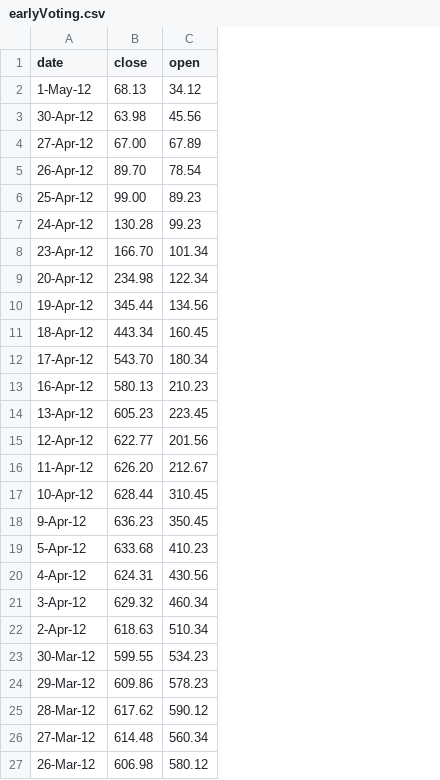
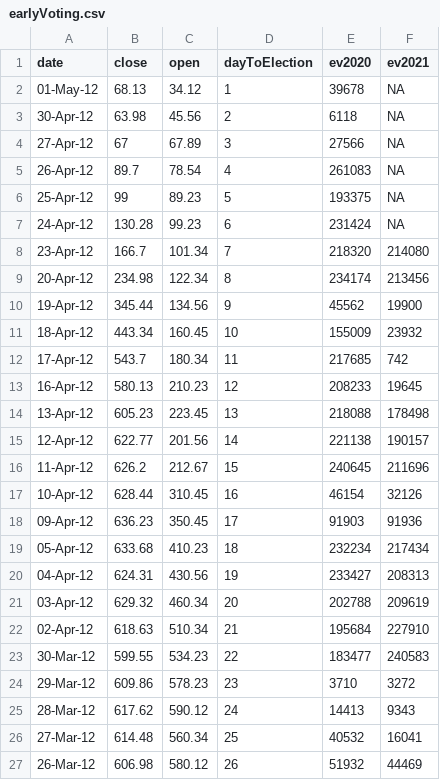
Before and after one commit to giacomomigliore/USA2020Elections, a CSV file: earlyVoting.csv, drawn as a sheet; the diff names each change by its address in the sheet, - before the commit and + after, or states it on an @@ line.

Commit message:
Update earlyVoting.csv

```diff
--- a/earlyVoting.csv
+++ b/earlyVoting.csv
+column D (dayToElection), rows 2-27: 1 | 2 | 3 | 4 | 5 | 6 | 7 | 8 | 9 | 10 | 11 | 12 | 13 | 14 | 15 | 16 | 17 | 18 | 19 | 20 | 21 | 22 | 23 | 24 | 25 | 26
+column E (ev2020), rows 2-27: 39678 | 6118 | 27566 | 261083 | 193375 | 231424 | 218320 | 234174 | 45562 | 155009 | 217685 | 208233 | 218088 | 221138 | 240645 | 46154 | 91903 | 232234 | 233427 | 202788 | 195684 | 183477 | 3710 | 14413 | 40532 | 51932
+column F (ev2021), rows 2-27: NA | NA | NA | NA | NA | NA | 214080 | 213456 | 19900 | 23932 | 742 | 19645 | 178498 | 190157 | 211696 | 32126 | 91936 | 217434 | 208313 | 209619 | 227910 | 240583 | 3272 | 9343 | 16041 | 44469
-A2 (date): 1-May-12
+A2 (date): 01-May-12
-B4 (close): 67.00
+B4 (close): 67
-B5 (close): 89.70
+B5 (close): 89.7
-B6 (close): 99.00
+B6 (close): 99
-B8 (close): 166.70
+B8 (close): 166.7
-B12 (close): 543.70
+B12 (close): 543.7
-B16 (close): 626.20
+B16 (close): 626.2
-A18 (date): 9-Apr-12
+A18 (date): 09-Apr-12
-A19 (date): 5-Apr-12
+A19 (date): 05-Apr-12
-A20 (date): 4-Apr-12
+A20 (date): 04-Apr-12
-A21 (date): 3-Apr-12
+A21 (date): 03-Apr-12
-A22 (date): 2-Apr-12
+A22 (date): 02-Apr-12
```
